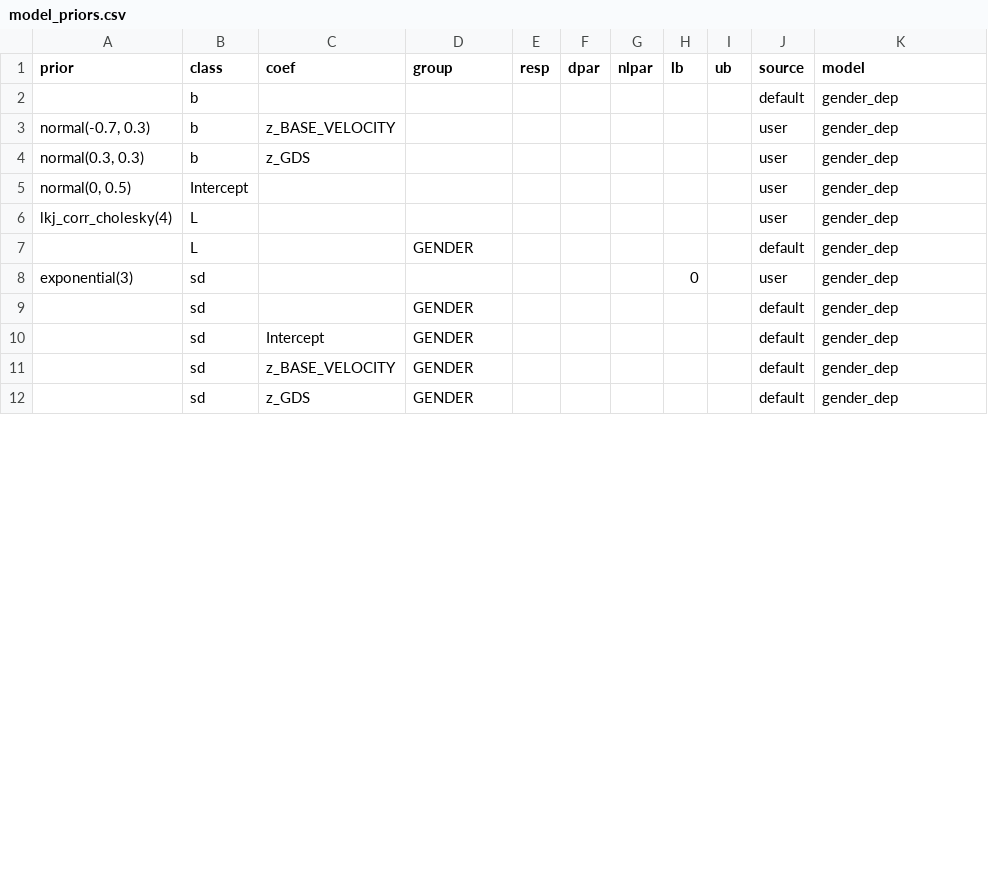
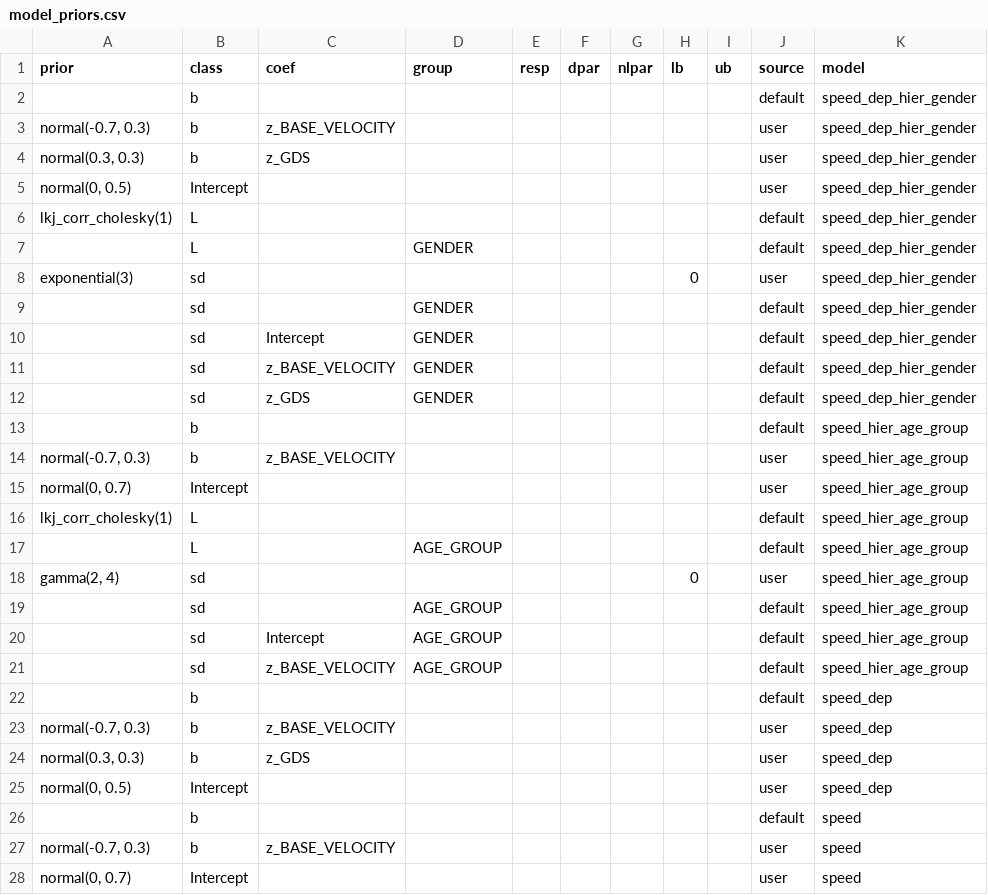
Before and after one commit to silentmass/BDA-Project, a CSV file: models/faller_classification_top2/model_priors.csv, drawn as a sheet; only a part is shown; the diff covers the shown part only.

```diff
--- a/models/faller_classification_top2/model_priors.csv
+++ b/models/faller_classification_top2/model_priors.csv
@@ -1,12 +1,28 @@
 "prior","class","coef","group","resp","dpar","nlpar","lb","ub","source","model"
-"","b","","","","","","","","default","gender_dep"
-"normal(-0.7, 0.3)","b","z_BASE_VELOCITY","","","","","","","user","gender_dep"
-"normal(0.3, 0.3)","b","z_GDS","","","","","","","user","gender_dep"
-"normal(0, 0.5)","Intercept","","","","","","","","user","gender_dep"
-"lkj_corr_cholesky(4)","L","","","","","","","","user","gender_dep"
-"","L","","GENDER","","","","","","default","gender_dep"
-"exponential(3)","sd","","","","","","0","","user","gender_dep"
-"","sd","","GENDER","","","","","","default","gender_dep"
-"","sd","Intercept","GENDER","","","","","","default","gender_dep"
-"","sd","z_BASE_VELOCITY","GENDER","","","","","","default","gender_dep"
-"","sd","z_GDS","GENDER","","","","","","default","gender_dep"
+"","b","","","","","","","","default","speed_dep_hier_gender"
+"normal(-0.7, 0.3)","b","z_BASE_VELOCITY","","","","","","","user","speed_dep_hier_gender"
+"normal(0.3, 0.3)","b","z_GDS","","","","","","","user","speed_dep_hier_gender"
+"normal(0, 0.5)","Intercept","","","","","","","","user","speed_dep_hier_gender"
+"lkj_corr_cholesky(1)","L","","","","","","","","default","speed_dep_hier_gender"
+"","L","","GENDER","","","","","","default","speed_dep_hier_gender"
+"exponential(3)","sd","","","","","","0","","user","speed_dep_hier_gender"
+"","sd","","GENDER","","","","","","default","speed_dep_hier_gender"
+"","sd","Intercept","GENDER","","","","","","default","speed_dep_hier_gender"
+"","sd","z_BASE_VELOCITY","GENDER","","","","","","default","speed_dep_hier_gender"
+"","sd","z_GDS","GENDER","","","","","","default","speed_dep_hier_gender"
+"","b","","","","","","","","default","speed_hier_age_group"
+"normal(-0.7, 0.3)","b","z_BASE_VELOCITY","","","","","","","user","speed_hier_age_group"
+"normal(0, 0.7)","Intercept","","","","","","","","user","speed_hier_age_group"
+"lkj_corr_cholesky(1)","L","","","","","","","","default","speed_hier_age_group"
+"","L","","AGE_GROUP","","","","","","default","speed_hier_age_group"
+"gamma(2, 4)","sd","","","","","","0","","user","speed_hier_age_group"
+"","sd","","AGE_GROUP","","","","","","default","speed_hier_age_group"
+"","sd","Intercept","AGE_GROUP","","","","","","default","speed_hier_age_group"
+"","sd","z_BASE_VELOCITY","AGE_GROUP","","","","","","default","speed_hier_age_group"
+"","b","","","","","","","","default","speed_dep"
+"normal(-0.7, 0.3)","b","z_BASE_VELOCITY","","","","","","","user","speed_dep"
+"normal(0.3, 0.3)","b","z_GDS","","","","","","","user","speed_dep"
+"normal(0, 0.5)","Intercept","","","","","","","","user","speed_dep"
+"","b","","","","","","","","default","speed"
+"normal(-0.7, 0.3)","b","z_BASE_VELOCITY","","","","","","","user","speed"
+"normal(0, 0.7)","Intercept","","","","","","","","user","speed"
```
Also changed, not shown: 9 removed rows and 24 edited cells elsewhere in this file, models/faller_classification_top2/model_coefficients_params.csv, results/faller_classification_top2/loo-comparison.csv, 34 other files.
